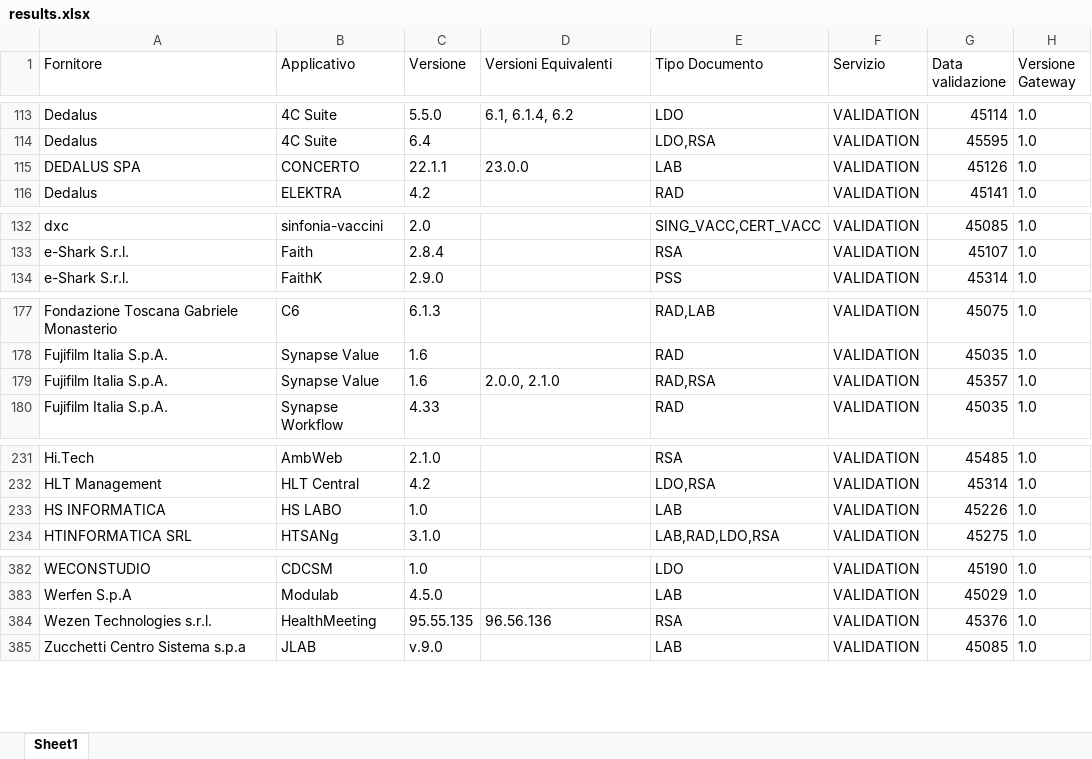
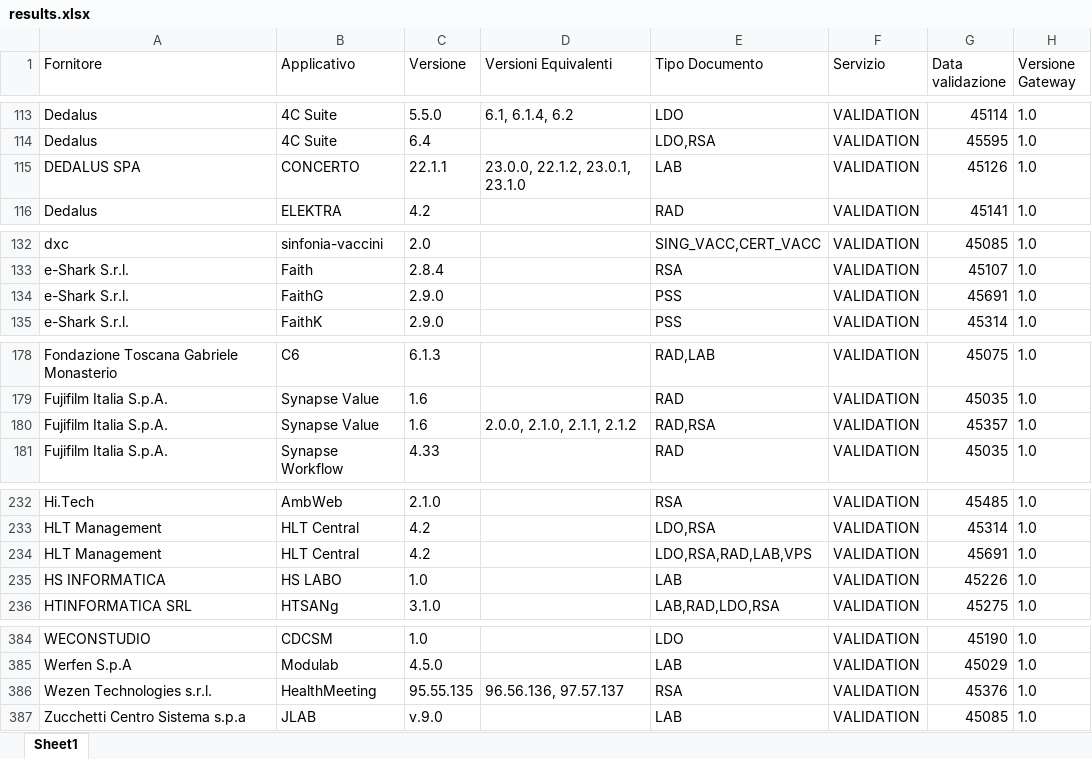
Before and after one commit to ministero-salute/it-fse-accreditati, an Excel workbook: RESULTS/results.xlsx, sheet Sheet1, drawn as a sheet; only a part is shown, gaps mark what is left out; values as stored, in another font and other column widths than the file's, no borders; addresses are those after the commit; the diff names each change by its address in the sheet, - before the commit and + after, or states it on an @@ line.

```diff
--- a/RESULTS/results.xlsx (sheet Sheet1)
+++ b/RESULTS/results.xlsx (sheet Sheet1)
-D115 (Versioni Equivalenti): 23.0.0
+D115 (Versioni Equivalenti): 23.0.0, 22.1.2, 23.0.1, 23.1.0
+row 134: e-Shark S.r.l. | FaithG | 2.9.0 |  | PSS | VALIDATION | 45691 | 1.0
-D180 (Versioni Equivalenti): 2.0.0, 2.1.0
+D180 (Versioni Equivalenti): 2.0.0, 2.1.0, 2.1.1, 2.1.2
+row 234: HLT Management | HLT Central | 4.2 |  | LDO,RSA,RAD,LAB,VPS | VALIDATION | 45691 | 1.0
-D386 (Versioni Equivalenti): 96.56.136
+D386 (Versioni Equivalenti): 96.56.136, 97.57.137
```
Also changed, not shown: 2 other files.
